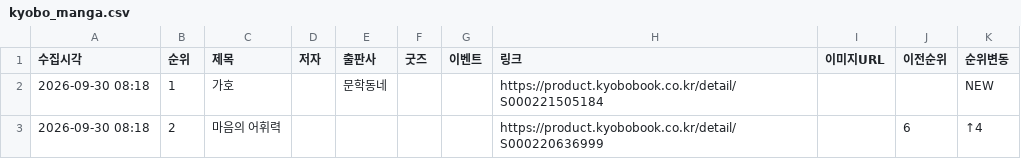
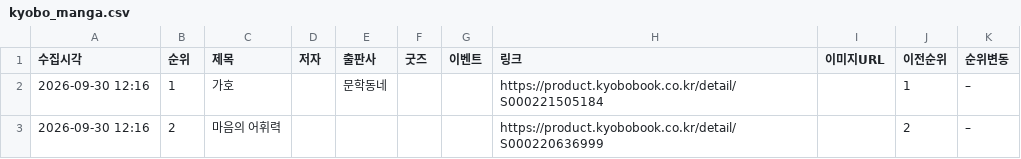
Before and after one commit to down-cyber/manga-bestseller, a CSV file: kyobo_manga.csv, drawn as a sheet.

```diff
--- a/kyobo_manga.csv
+++ b/kyobo_manga.csv
@@ -1,3 +1,3 @@
 수집시각,순위,제목,저자,출판사,굿즈,이벤트,링크,이미지URL,이전순위,순위변동
-2026-09-30 08:18,1,가호,,문학동네,,,https://product.kyobobook.co.kr/detail/S000221505184,,,NEW
-2026-09-30 08:18,2,마음의 어휘력,,,,,https://product.kyobobook.co.kr/detail/S000220636999,,6,↑4
+2026-09-30 12:16,1,가호,,문학동네,,,https://product.kyobobook.co.kr/detail/S000221505184,,1,–
+2026-09-30 12:16,2,마음의 어휘력,,,,,https://product.kyobobook.co.kr/detail/S000220636999,,2,–
```
Also changed, not shown: yes24_manga.csv, 1 other file.
